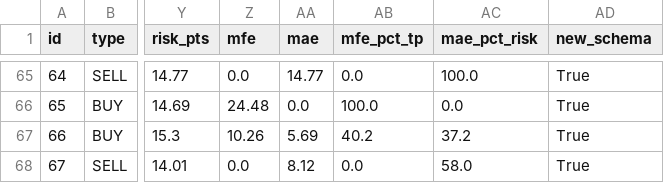
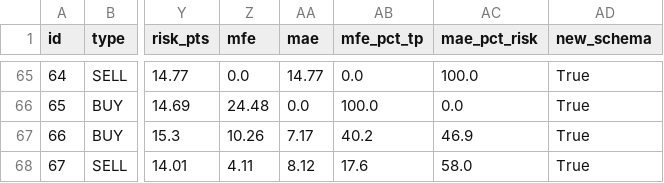
Before and after one commit to anouarbenmohamed-ui/gold-shadow, a CSV file: shadow_data/shadow_v32_trades.csv, drawn as a sheet; only a part is shown, gaps mark what is left out; the diff names each change by its address in the sheet, - before the commit and + after, or states it on an @@ line.

Commit message:
shadow update

```diff
--- a/shadow_data/shadow_v32_trades.csv
+++ b/shadow_data/shadow_v32_trades.csv
-AA67 (mae): 5.69
+AA67 (mae): 7.17
-AC67 (mae_pct_risk): 37.2
+AC67 (mae_pct_risk): 46.9
-Z68 (mfe): 0.0
+Z68 (mfe): 4.11
-AB68 (mfe_pct_tp): 0.0
+AB68 (mfe_pct_tp): 17.6
```
Also changed, not shown: 2 other files.
